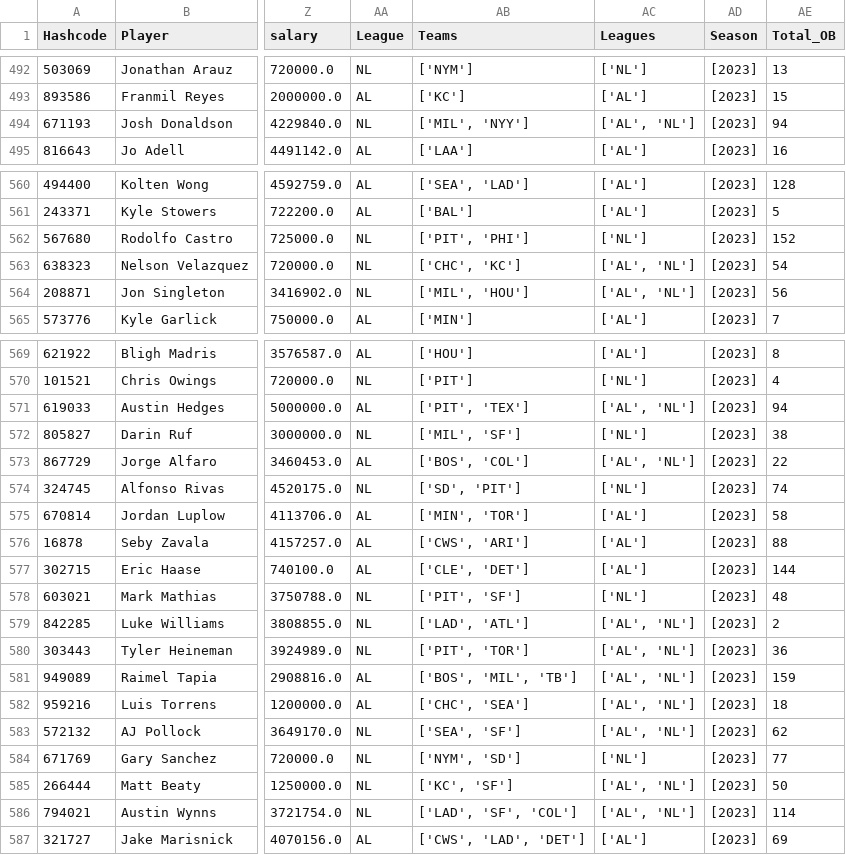
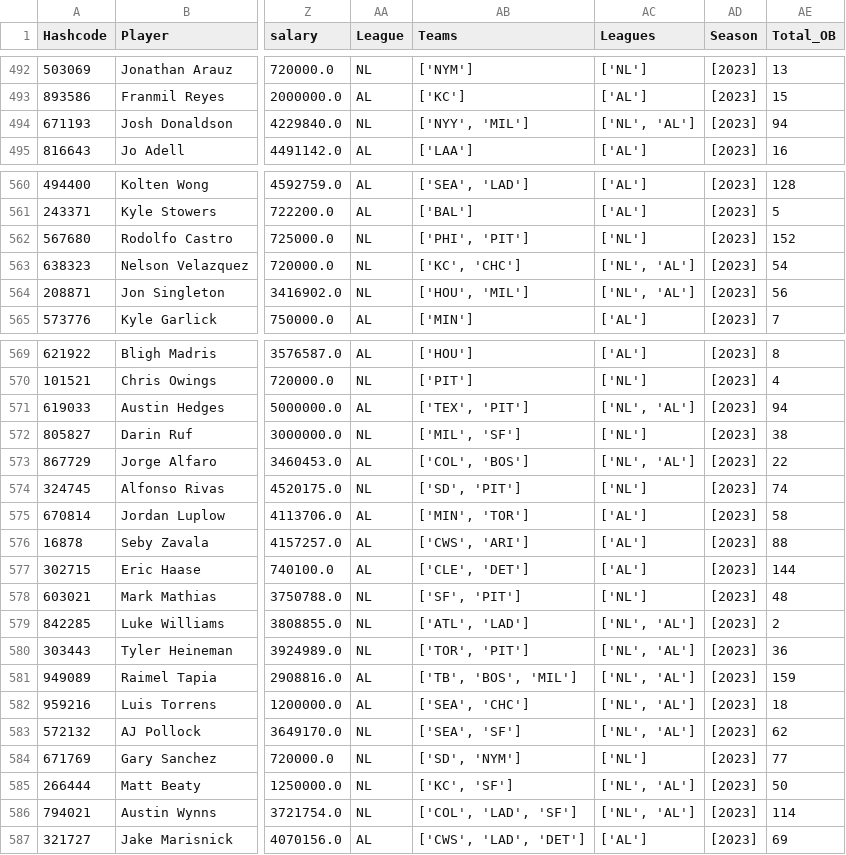
Before and after one commit to JimMaastricht5/baseballsim, a CSV file: 2023 stats-pp-Batting.csv, drawn as a sheet; only a part is shown, gaps mark what is left out; the diff covers the shown part only; the diff names each change by its address in the sheet, - before the commit and + after, or states it on an @@ line.

```diff
--- a/2023 stats-pp-Batting.csv
+++ b/2023 stats-pp-Batting.csv
-AB494 (Teams): ['MIL', 'NYY']
+AB494 (Teams): ['NYY', 'MIL']
-AC494 (Leagues): ['AL', 'NL']
+AC494 (Leagues): ['NL', 'AL']
-AB562 (Teams): ['PIT', 'PHI']
+AB562 (Teams): ['PHI', 'PIT']
-AB563 (Teams): ['CHC', 'KC']
+AB563 (Teams): ['KC', 'CHC']
-AC563:AC564 (Leagues): ['AL', 'NL']
+AC563:AC564 (Leagues): ['NL', 'AL']
-AB564 (Teams): ['MIL', 'HOU']
+AB564 (Teams): ['HOU', 'MIL']
-AB571 (Teams): ['PIT', 'TEX']
+AB571 (Teams): ['TEX', 'PIT']
-AC571 (Leagues): ['AL', 'NL']
+AC571 (Leagues): ['NL', 'AL']
-AB573 (Teams): ['BOS', 'COL']
+AB573 (Teams): ['COL', 'BOS']
-AC573 (Leagues): ['AL', 'NL']
+AC573 (Leagues): ['NL', 'AL']
-AB578 (Teams): ['PIT', 'SF']
+AB578 (Teams): ['SF', 'PIT']
-AB579 (Teams): ['LAD', 'ATL']
+AB579 (Teams): ['ATL', 'LAD']
-AC579:AC583 (Leagues): ['AL', 'NL']
+AC579:AC583 (Leagues): ['NL', 'AL']
-AB580 (Teams): ['PIT', 'TOR']
+AB580 (Teams): ['TOR', 'PIT']
-AB581 (Teams): ['BOS', 'MIL', 'TB']
+AB581 (Teams): ['TB', 'BOS', 'MIL']
-AB582 (Teams): ['CHC', 'SEA']
+AB582 (Teams): ['SEA', 'CHC']
-AB584 (Teams): ['NYM', 'SD']
+AB584 (Teams): ['SD', 'NYM']
-AC585:AC586 (Leagues): ['AL', 'NL']
+AC585:AC586 (Leagues): ['NL', 'AL']
-AB586 (Teams): ['LAD', 'SF', 'COL']
+AB586 (Teams): ['COL', 'LAD', 'SF']
```
Also changed, not shown: 26 edited cells elsewhere in this file, 2023 stats-pp-Pitching.csv, 2024 New-Season-stats-pp-Pitching.csv, 8 other files.
